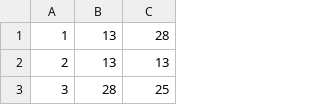
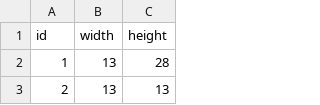
Before and after one commit to CalebChadz/Assignment_01-Meta, a CSV file: M2c.csv, drawn as a sheet; only a part is shown; the shorter side is filled out with more unchanged rows; the diff names each change by its address in the sheet, - before the commit and + after, or states it on an @@ line.

```diff
--- a/M2c.csv
+++ b/M2c.csv
+row 1: id | width | height
```
Also changed, not shown: M3d.csv, 6 other files.
